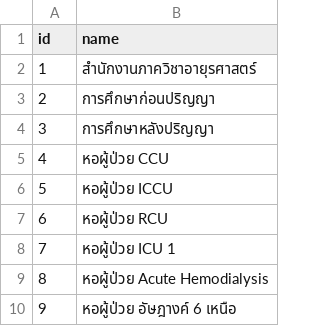
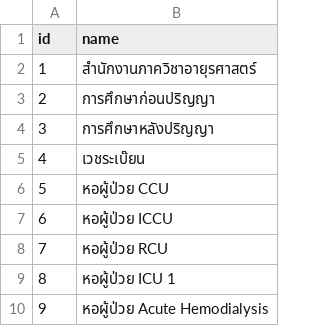
Before and after one commit to theaf1/iasset2, a CSV file: storage/csv/sections.csv, drawn as a sheet; only a part is shown; the shorter side is filled out with more unchanged rows; addresses are those after the commit; the diff names each change by its address in the sheet, - before the commit and + after, or states it on an @@ line.

Commit message:
add เวชระเบียน

```diff
--- a/storage/csv/sections.csv
+++ b/storage/csv/sections.csv
+row 5: 4 | เวชระเบ๊ยน
@@ column A (id) renumbered from row 6 down @@
```
